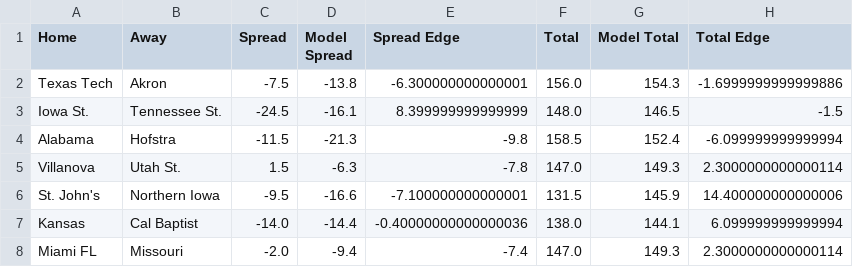
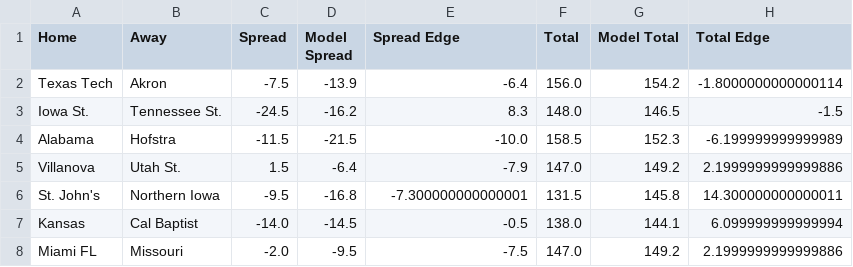
Before and after one commit to reedhale15-gif/cbb_model_v4, a CSV file: data/qualified_bets.csv, drawn as a sheet.

```diff
--- a/data/qualified_bets.csv
+++ b/data/qualified_bets.csv
@@ -1,8 +1,8 @@
 Home,Away,Spread,Model Spread,Spread Edge,Total,Model Total,Total Edge
-Texas Tech,Akron,-7.5,-13.8,-6.300000000000001,156.0,154.3,-1.6999999999999886
-Iowa St.,Tennessee St.,-24.5,-16.1,8.399999999999999,148.0,146.5,-1.5
-Alabama,Hofstra,-11.5,-21.3,-9.8,158.5,152.4,-6.099999999999994
-Villanova,Utah St.,1.5,-6.3,-7.8,147.0,149.3,2.3000000000000114
-St. John's,Northern Iowa,-9.5,-16.6,-7.100000000000001,131.5,145.9,14.400000000000006
-Kansas,Cal Baptist,-14.0,-14.4,-0.40000000000000036,138.0,144.1,6.099999999999994
-Miami FL,Missouri,-2.0,-9.4,-7.4,147.0,149.3,2.3000000000000114
+Texas Tech,Akron,-7.5,-13.9,-6.4,156.0,154.2,-1.8000000000000114
+Iowa St.,Tennessee St.,-24.5,-16.2,8.3,148.0,146.5,-1.5
+Alabama,Hofstra,-11.5,-21.5,-10.0,158.5,152.3,-6.199999999999989
+Villanova,Utah St.,1.5,-6.4,-7.9,147.0,149.2,2.1999999999999886
+St. John's,Northern Iowa,-9.5,-16.8,-7.300000000000001,131.5,145.8,14.300000000000011
+Kansas,Cal Baptist,-14.0,-14.5,-0.5,138.0,144.1,6.099999999999994
+Miami FL,Missouri,-2.0,-9.5,-7.5,147.0,149.2,2.1999999999999886
```
Also changed, not shown: data/bart_schedule_clean.csv, data/engine.csv, 2 other files.
